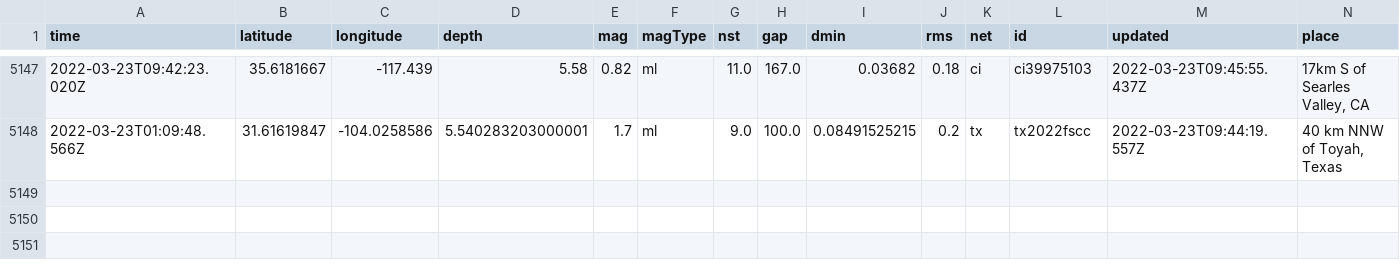
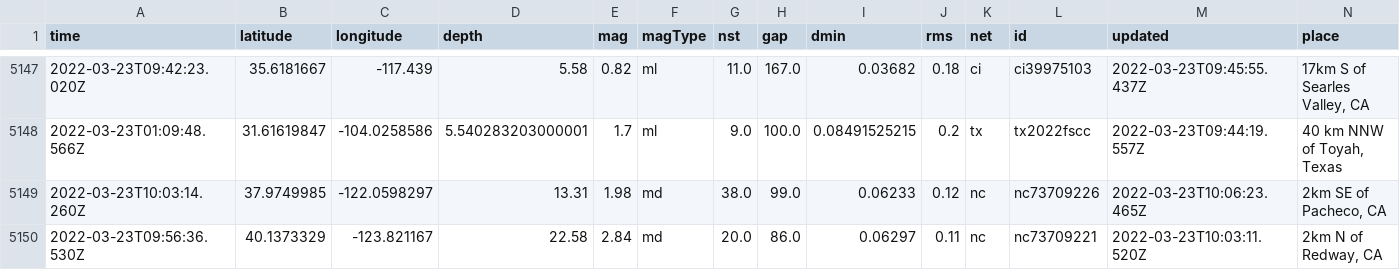
Before and after one commit to jemory/nicar22-github-actions-test, a CSV file: usgs_main.csv, drawn as a sheet; only a part is shown, gaps mark what is left out; rows hold the shown columns only; the diff names each change by its address in the sheet, - before the commit and + after, or states it on an @@ line.

```diff
--- a/usgs_main.csv
+++ b/usgs_main.csv
+row 5149: 2022-03-23T10:03:14.260Z | 37.9749985 | -122.0598297 | 13.31 | 1.98 | md | 38.0 | 99.0 | 0.06233 | 0.12 | nc | nc73709226 | 2022-03-23T10:06:23.465Z | 2km SE of Pacheco, CA
+row 5150: 2022-03-23T09:56:36.530Z | 40.1373329 | -123.821167 | 22.58 | 2.84 | md | 20.0 | 86.0 | 0.06297 | 0.11 | nc | nc73709221 | 2022-03-23T10:03:11.520Z | 2km N of Redway, CA
```
Also changed, not shown: usgs_current.csv.
